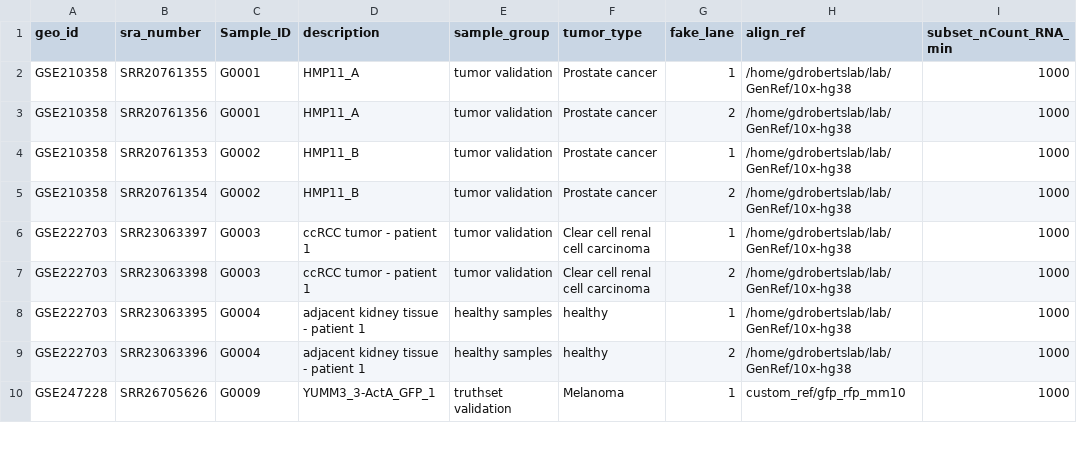
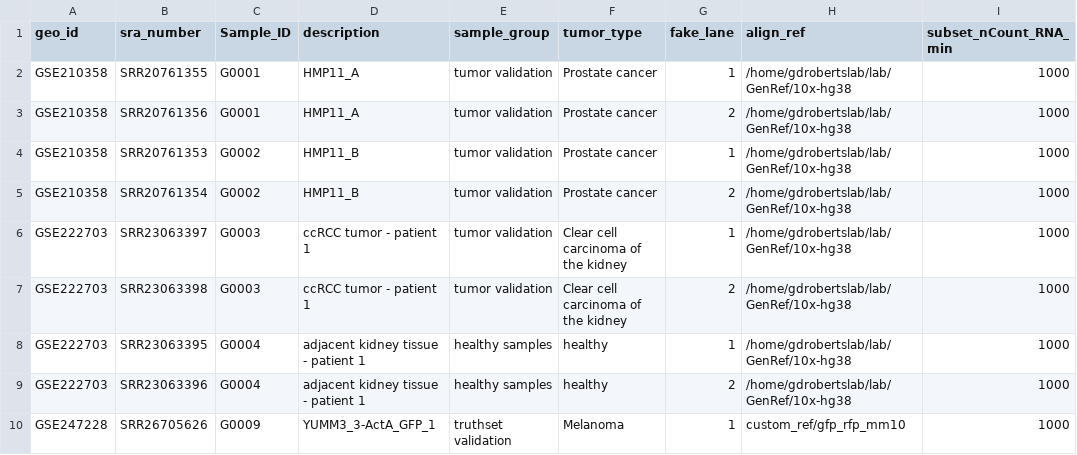
Before and after one commit to kidcancerlab/24_validate_snvs, a TSV file: misc/validation_geo_metadata.tsv, drawn as a sheet; only a part is shown; the diff names each change by its address in the sheet, - before the commit and + after, or states it on an @@ line.

Commit message:
Adding code to look at human validation samples

```diff
--- a/misc/validation_geo_metadata.tsv
+++ b/misc/validation_geo_metadata.tsv
-F6:F7 (tumor_type): Clear cell renal cell carcinoma
+F6:F7 (tumor_type): Clear cell carcinoma of the kidney
```
Also changed, not shown: 3 other files.
